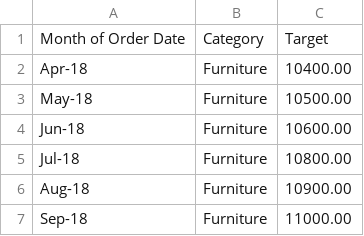
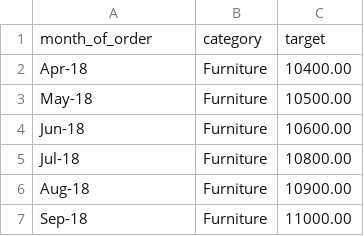
Before and after one commit to jamielatham15/codespaces-jupyter, a CSV file: data_prep/Sales target.csv (was data/Sales target.csv), drawn as a sheet; only a part is shown.

```diff
--- a/data/Sales target.csv
+++ b/data_prep/Sales target.csv
@@ -1,2 +1,2 @@
-Month of Order Date,Category,Target
+month_of_order,category,target
 Apr-18,Furniture,10400.00
```
Also changed, not shown: data_prep/List of Orders.csv, data_prep/Order Details.csv, 6 other files.
